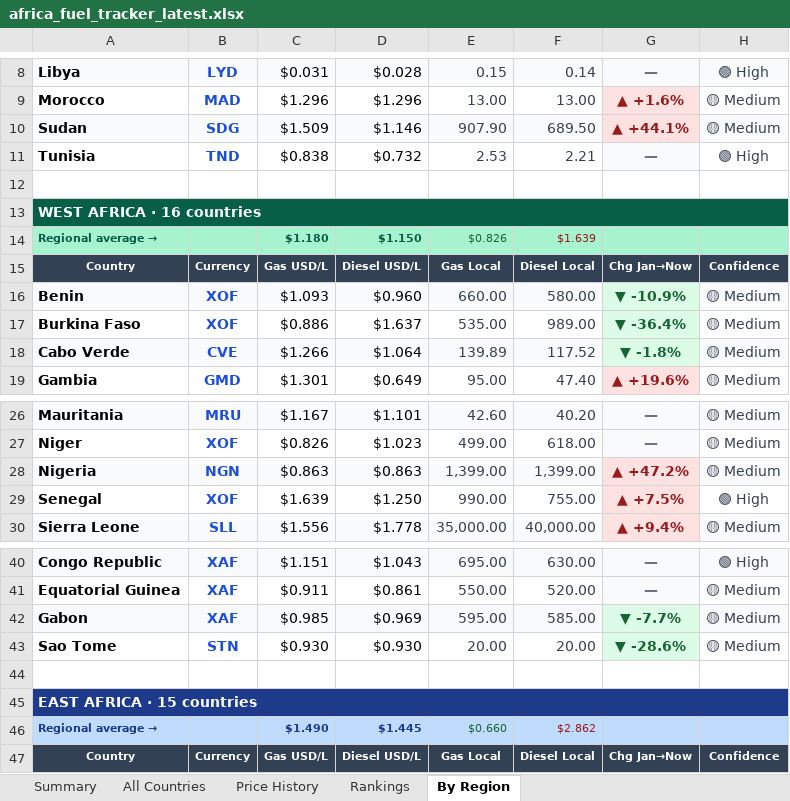
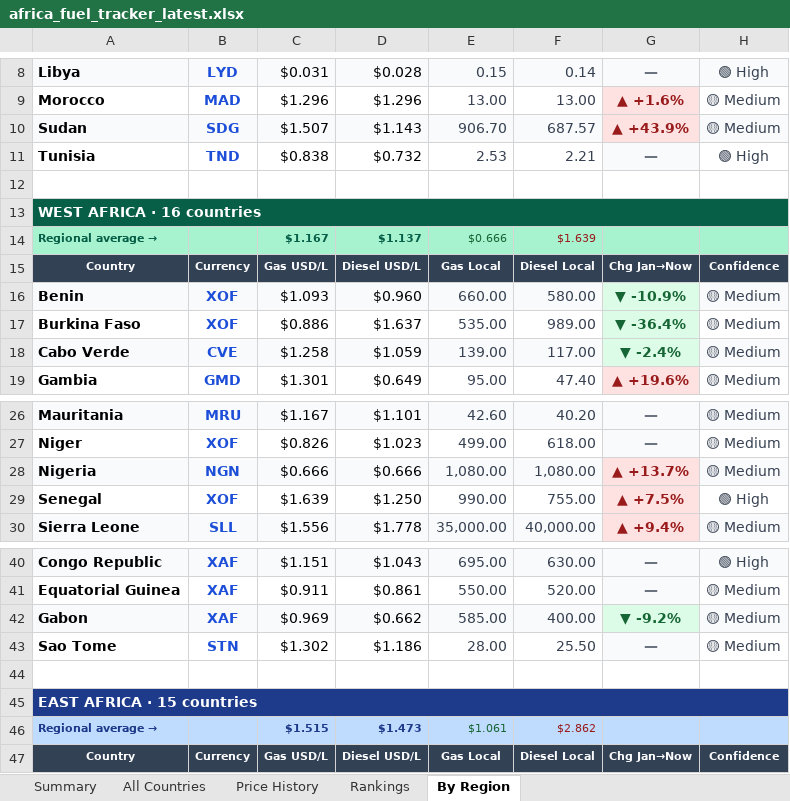
Before and after one commit to Data-Innovation-For-Africa/africa-fuel-tracker, an Excel workbook: africa_fuel_tracker_latest.xlsx, sheet By Region, drawn as a sheet; only a part is shown, gaps mark what is left out; values as stored, in another font and other column widths than the file's, no borders; the diff covers the shown part only; the diff names each change by its address in the sheet, - before the commit and + after, or states it on an @@ line.

```diff
--- a/africa_fuel_tracker_latest.xlsx (sheet By Region)
+++ b/africa_fuel_tracker_latest.xlsx (sheet By Region)
-C10: $1.509
+C10: $1.507
-D10: $1.146
+D10: $1.143
-E10: 907.90
+E10: 906.70
-F10: 689.50
+F10: 687.57
-G10: ▲ +44.1%
+G10: ▲ +43.9%
-C14: $1.180
+C14: $1.167
-D14: $1.150
+D14: $1.137
-E14: $0.826
+E14: $0.666
-C18: $1.266
+C18: $1.258
-D18: $1.064
+D18: $1.059
-E18: 139.89
+E18: 139.00
-F18: 117.52
+F18: 117.00
-G18: ▼ -1.8%
+G18: ▼ -2.4%
-C28: $0.863
+C28: $0.666
-D28: $0.863
+D28: $0.666
-E28: 1,399.00
+E28: 1,080.00
-F28: 1,399.00
+F28: 1,080.00
-G28: ▲ +47.2%
+G28: ▲ +13.7%
-C42: $0.985
+C42: $0.969
-D42: $0.969
+D42: $0.662
-E42: 595.00
+E42: 585.00
-F42: 585.00
+F42: 400.00
-G42: ▼ -7.7%
+G42: ▼ -9.2%
-C43: $0.930
+C43: $1.302
-D43: $0.930
+D43: $1.186
-E43: 20.00
+E43: 28.00
-F43: 20.00
+F43: 25.50
-G43: ▼ -28.6%
+G43: —
@@ G43 fill: #DCFCE7 → #F9FAFB, text colour: #166534 → #6B7280 @@
-C46: $1.490
+C46: $1.515
-D46: $1.445
+D46: $1.473
-E46: $0.660
+E46: $1.061
```
Also changed, not shown: 13 edited cells and cell formats elsewhere in this sheet, sheet Rankings, sheet Price History, sheet All Countries, sheet Summary, 3 other files.
